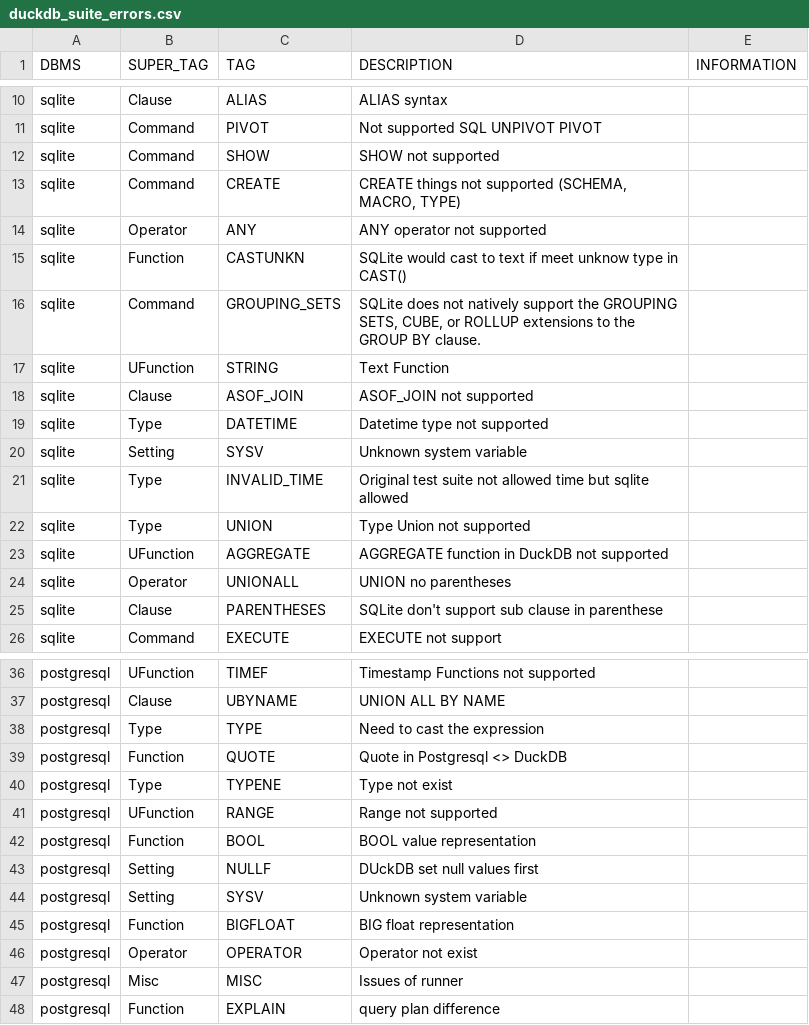
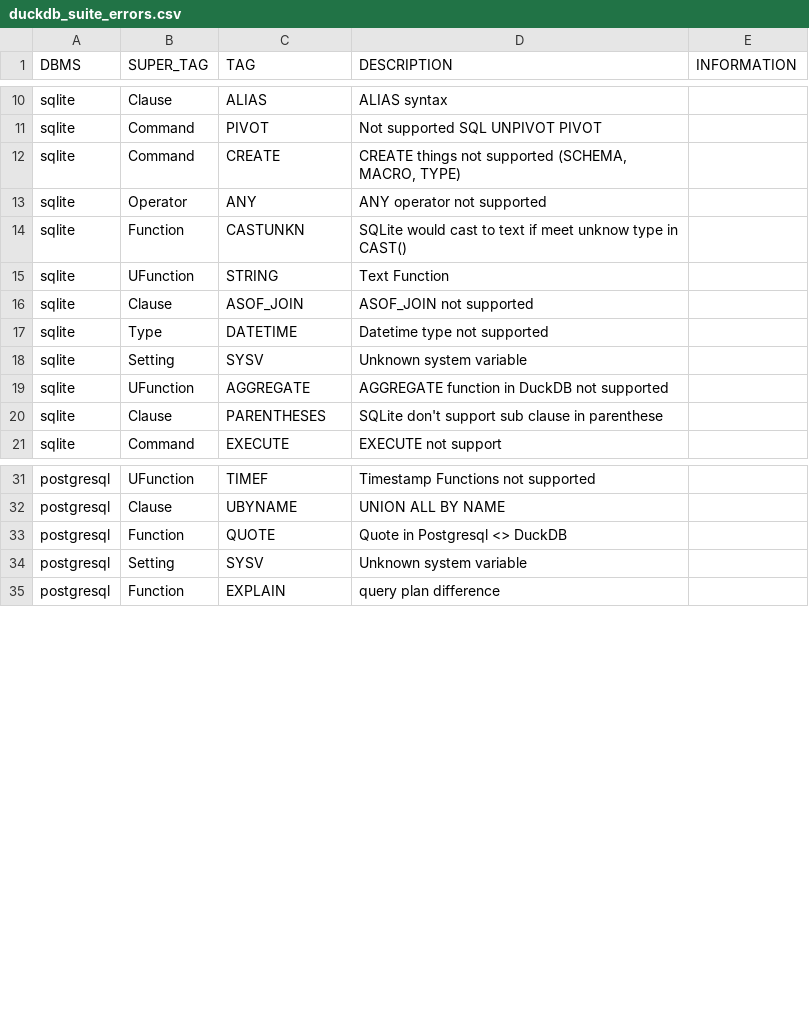
Before and after one commit to suyZhong/SQuaLity, a CSV file: data/duckdb_suite_errors.csv, drawn as a sheet; only a part is shown, gaps mark what is left out; the diff covers the shown part only.

```diff
--- a/data/duckdb_suite_errors.csv
+++ b/data/duckdb_suite_errors.csv
@@ -11,3 +11,2 @@ sqlite,Clause,ALIAS,ALIAS syntax,,
 sqlite,Command,PIVOT,Not supported SQL UNPIVOT PIVOT,,
-sqlite,Command,SHOW,SHOW not supported,,
 sqlite,Command,CREATE,"CREATE things not supported (SCHEMA, MACRO, TYPE)",,
@@ -15,3 +14,2 @@ sqlite,Operator,ANY,ANY operator not supported,,
 sqlite,Function,CASTUNKN,SQLite would cast to text if meet unknow type in CAST(),,
-sqlite,Command,GROUPING_SETS,"SQLite does not natively support the GROUPING SETS, CUBE, or ROLLUP extensions to the GROUP BY clause.",,
 sqlite,UFunction,STRING,"Text Function ",,
@@ -20,6 +18,3 @@ sqlite,Type,DATETIME,Datetime type not supported,,
 sqlite,Setting,SYSV,Unknown system variable,,
-sqlite,Type,INVALID_TIME,Original test suite not allowed time but sqlite allowed,,
-sqlite,Type,UNION,Type Union not supported,,
 sqlite,UFunction,AGGREGATE,AGGREGATE function in DuckDB not supported,,
-sqlite,Operator,UNIONALL,UNION no parentheses,,
 sqlite,Clause,PARENTHESES,SQLite don't support sub clause in parenthese,,
@@ -37,12 +32,4 @@ postgresql,UFunction,TIMEF,Timestamp Functions not supported,,
 postgresql,Clause,UBYNAME,UNION ALL BY NAME,,
-postgresql,Type,TYPE,Need to cast the expression,,
 postgresql,Function,QUOTE,Quote in Postgresql <> DuckDB,,
-postgresql,Type,TYPENE,Type not exist,,
-postgresql,UFunction,RANGE,Range not supported,,
-postgresql,Function,BOOL,BOOL value representation,,
-postgresql,Setting,NULLF,DUckDB set null values first,,
 postgresql,Setting,SYSV,Unknown system variable,,
-postgresql,Function,BIGFLOAT,BIG float representation,,
-postgresql,Operator,OPERATOR,Operator not exist,,
-postgresql,Misc,MISC,Issues of runner,,
 postgresql,Function,EXPLAIN,query plan difference,,
```
Also changed, not shown: 5 removed rows and 2 edited cells elsewhere in this file, data/postgresql_suite_errors.csv, data/sqlite_suite_errors.csv, 7 other files.
